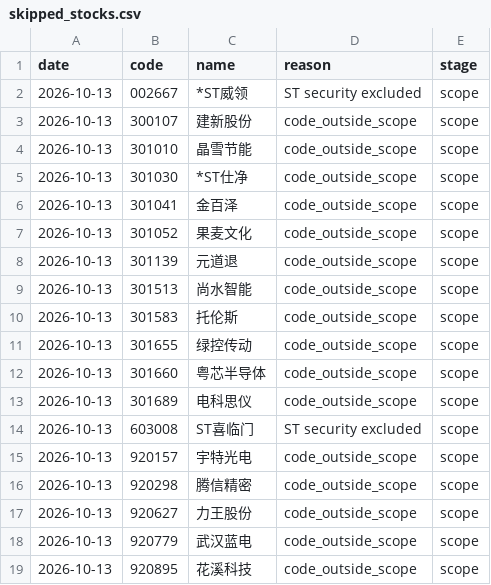
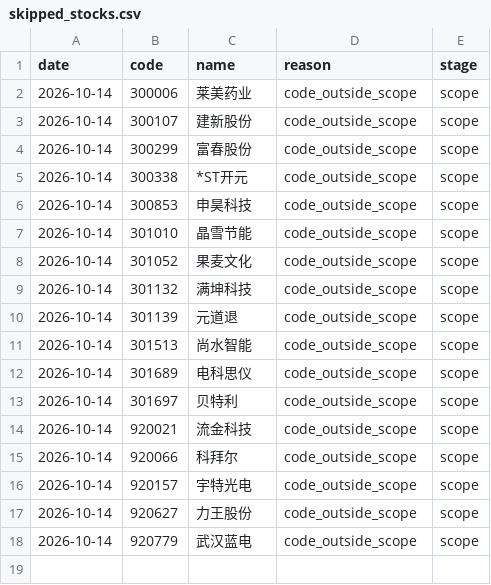
Before and after one commit to huvan9527-a11y/longhu, a CSV file: reports/skipped_stocks.csv, drawn as a sheet.

```diff
--- a/reports/skipped_stocks.csv
+++ b/reports/skipped_stocks.csv
@@ -1,19 +1,18 @@
 date,code,name,reason,stage
-2026-10-13,002667,*ST威领,ST security excluded,scope
-2026-10-13,300107,建新股份,code_outside_scope,scope
-2026-10-13,301010,晶雪节能,code_outside_scope,scope
-2026-10-13,301030,*ST仕净,code_outside_scope,scope
-2026-10-13,301041,金百泽,code_outside_scope,scope
-2026-10-13,301052,果麦文化,code_outside_scope,scope
-2026-10-13,301139,元道退,code_outside_scope,scope
-2026-10-13,301513,尚水智能,code_outside_scope,scope
-2026-10-13,301583,托伦斯,code_outside_scope,scope
-2026-10-13,301655,绿控传动,code_outside_scope,scope
-2026-10-13,301660,粤芯半导体,code_outside_scope,scope
-2026-10-13,301689,电科思仪,code_outside_scope,scope
-2026-10-13,603008,ST喜临门,ST security excluded,scope
-2026-10-13,920157,宇特光电,code_outside_scope,scope
-2026-10-13,920298,腾信精密,code_outside_scope,scope
-2026-10-13,920627,力王股份,code_outside_scope,scope
-2026-10-13,920779,武汉蓝电,code_outside_scope,scope
-2026-10-13,920895,花溪科技,code_outside_scope,scope
+2026-10-14,300006,莱美药业,code_outside_scope,scope
+2026-10-14,300107,建新股份,code_outside_scope,scope
+2026-10-14,300299,富春股份,code_outside_scope,scope
+2026-10-14,300338,*ST开元,code_outside_scope,scope
+2026-10-14,300853,申昊科技,code_outside_scope,scope
+2026-10-14,301010,晶雪节能,code_outside_scope,scope
+2026-10-14,301052,果麦文化,code_outside_scope,scope
+2026-10-14,301132,满坤科技,code_outside_scope,scope
+2026-10-14,301139,元道退,code_outside_scope,scope
+2026-10-14,301513,尚水智能,code_outside_scope,scope
+2026-10-14,301689,电科思仪,code_outside_scope,scope
+2026-10-14,301697,贝特利,code_outside_scope,scope
+2026-10-14,920021,流金科技,code_outside_scope,scope
+2026-10-14,920066,科拜尔,code_outside_scope,scope
+2026-10-14,920157,宇特光电,code_outside_scope,scope
+2026-10-14,920627,力王股份,code_outside_scope,scope
+2026-10-14,920779,武汉蓝电,code_outside_scope,scope
```
Also changed, not shown: reports/current_signals.csv, reports/screening_audit_latest.csv, 2 other files.
